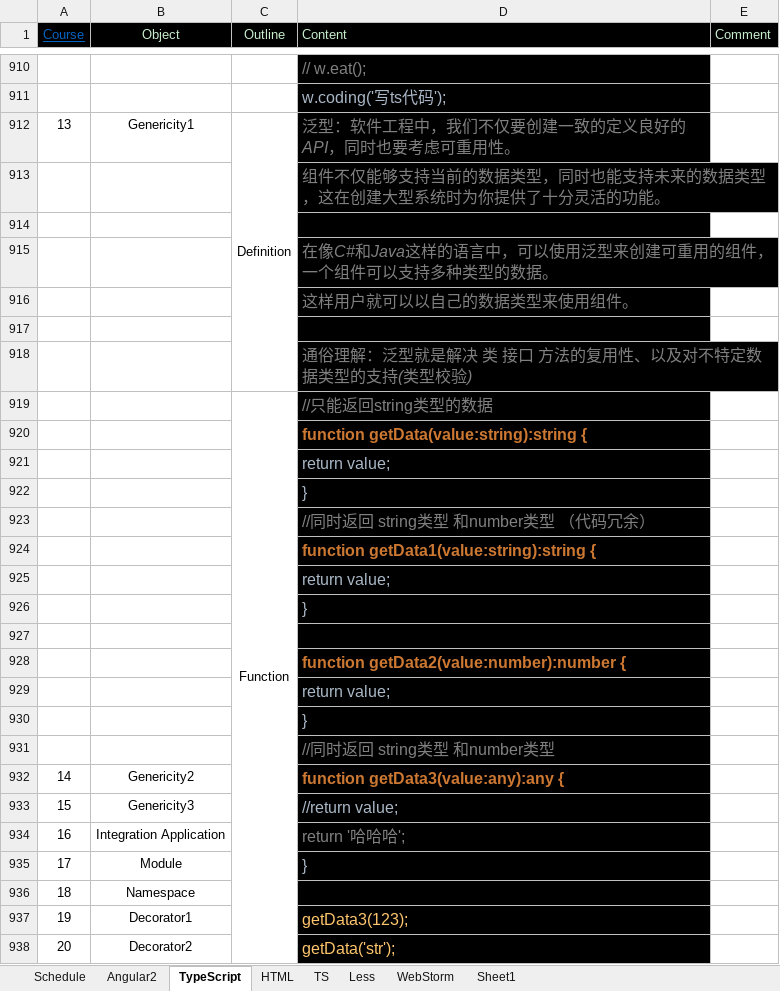
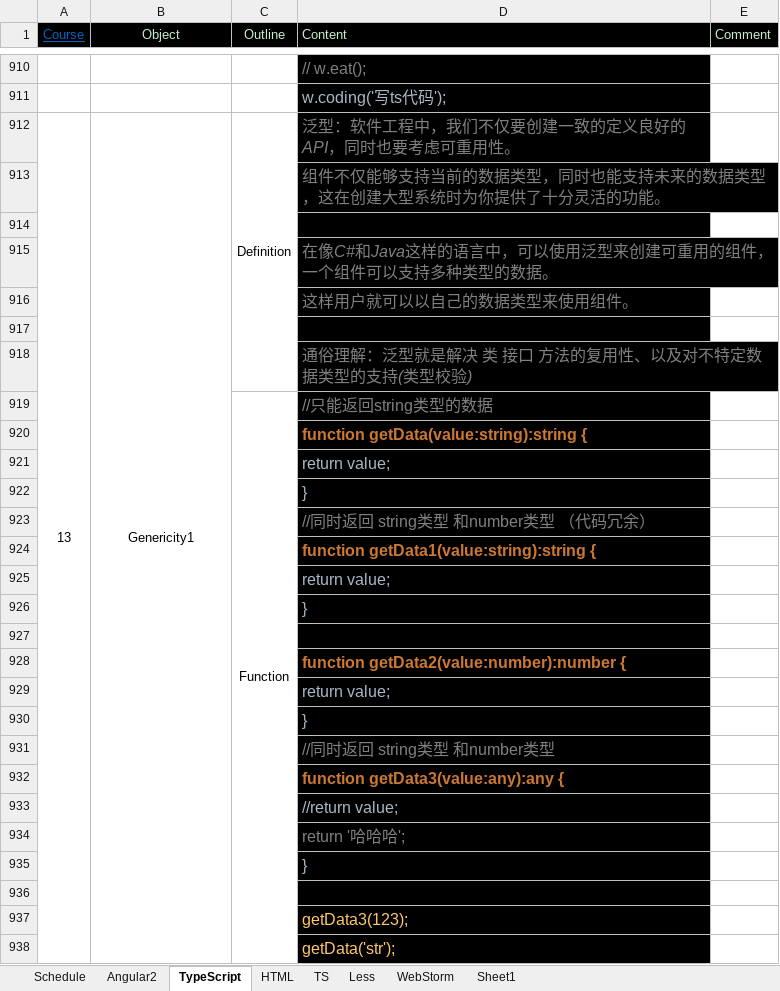
Before and after one commit to angularjslee/NoteBook, an Excel workbook: Learning Report 02.xlsm, sheet TypeScript, drawn as a sheet; only a part is shown, gaps mark what is left out; values as stored, in another font and other column widths than the file's, no borders; charts and pictures not drawn; the diff covers the shown part only; the diff names each change by its address in the sheet, - before the commit and + after, or states it on an @@ line.

Commit message:
finish genericity

```diff
--- a/Learning Report 02.xlsm (sheet TypeScript)
+++ b/Learning Report 02.xlsm (sheet TypeScript)
+A912:A1012 merged
+B912:B1012 merged
@@ column A (Course) renumbered between rows 932 and 938 @@
-B932 (Object): Genericity2
+B932 (Object): (empty)
-B933 (Object): Genericity3
+B933 (Object): (empty)
-B934 (Object): Integration Application
+B934 (Object): (empty)
-B935 (Object): Module
+B935 (Object): (empty)
-row 936: 18 | Namespace
+row 936: (empty)
-B937 (Object): Decorator1
+B937 (Object): (empty)
-B938 (Object): Decorator2
+B938 (Object): (empty)
```
Also changed, not shown: 273 added rows and merged cells elsewhere in this sheet.
